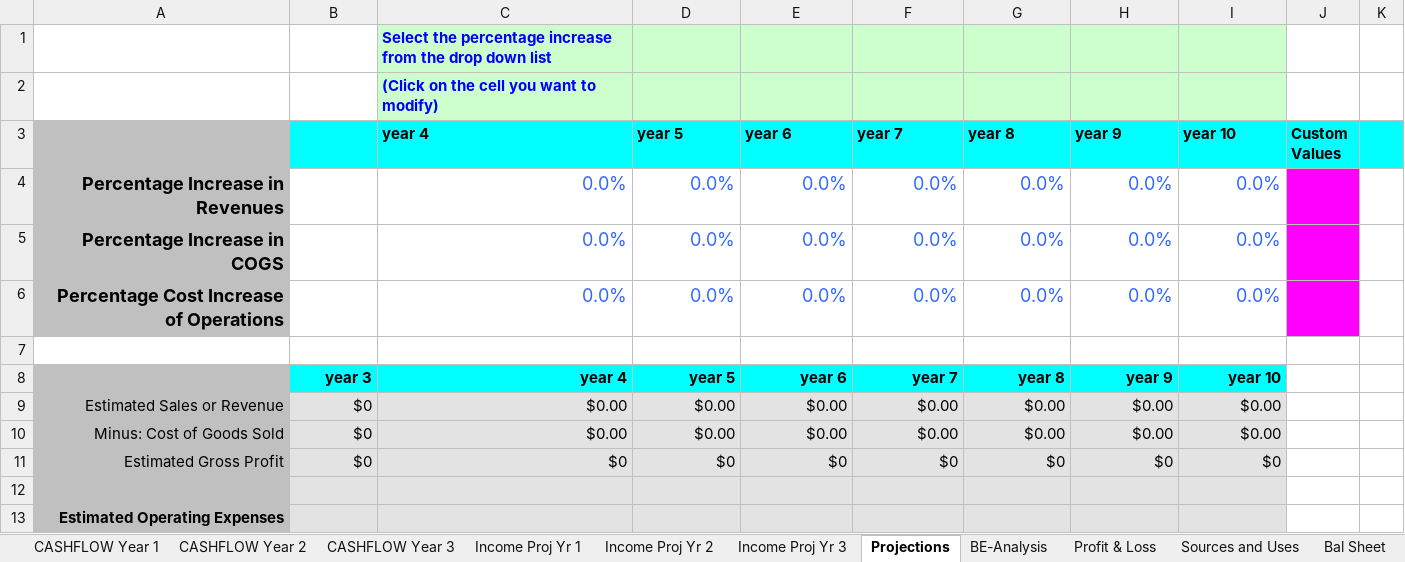
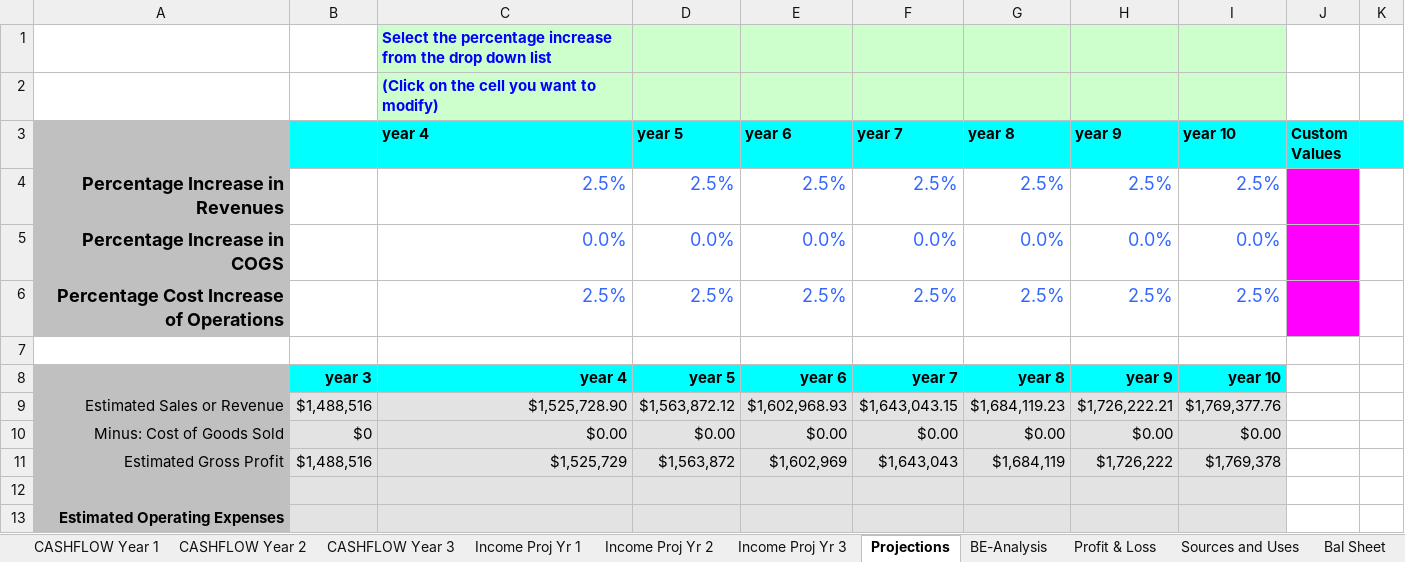
Before and after one commit to JamesLeB/Business, an Excel workbook: Financials/MyFinancials.xlsx, sheet Projections, drawn as a sheet; only a part is shown; values as stored, in another font and other column widths than the file's, no borders; the diff covers the shown part only; the diff names each change by its address in the sheet, - before the commit and + after, or states it on an @@ line.

```diff
--- a/Financials/MyFinancials.xlsx (sheet Projections)
+++ b/Financials/MyFinancials.xlsx (sheet Projections)
-C4 (year 4): 0.0%
+C4 (year 4): 2.5%
-D4 (year 5): 0.0%
+D4 (year 5): 2.5%
-E4 (year 6): 0.0%
+E4 (year 6): 2.5%
-F4 (year 7): 0.0%
+F4 (year 7): 2.5%
-G4 (year 8): 0.0%
+G4 (year 8): 2.5%
-H4 (year 9): 0.0%
+H4 (year 9): 2.5%
-I4 (year 10): 0.0%
+I4 (year 10): 2.5%
-C6 (year 4): 0.0%
+C6 (year 4): 2.5%
-D6 (year 5): 0.0%
+D6 (year 5): 2.5%
-E6 (year 6): 0.0%
+E6 (year 6): 2.5%
-F6 (year 7): 0.0%
+F6 (year 7): 2.5%
-G6 (year 8): 0.0%
+G6 (year 8): 2.5%
-H6 (year 9): 0.0%
+H6 (year 9): 2.5%
-I6 (year 10): 0.0%
+I6 (year 10): 2.5%
-B9: $0
+B9: $1,488,516
-C9 (year 4): $0.00
+C9 (year 4): $1,525,728.90
-D9 (year 5): $0.00
+D9 (year 5): $1,563,872.12
-E9 (year 6): $0.00
+E9 (year 6): $1,602,968.93
-F9 (year 7): $0.00
+F9 (year 7): $1,643,043.15
-G9 (year 8): $0.00
+G9 (year 8): $1,684,119.23
-H9 (year 9): $0.00
+H9 (year 9): $1,726,222.21
-I9 (year 10): $0.00
+I9 (year 10): $1,769,377.76
-B11: $0
+B11: $1,488,516
-C11 (year 4): $0
+C11 (year 4): $1,525,729
-D11 (year 5): $0
+D11 (year 5): $1,563,872
-E11 (year 6): $0
+E11 (year 6): $1,602,969
-F11 (year 7): $0
+F11 (year 7): $1,643,043
-G11 (year 8): $0
+G11 (year 8): $1,684,119
-H11 (year 9): $0
+H11 (year 9): $1,726,222
-I11 (year 10): $0
+I11 (year 10): $1,769,378
```
Also changed, not shown: 80 edited cells elsewhere in this sheet, sheet BE-Analysis, sheet Loan Cal., sheet CASHFLOW Year 2, sheet CASHFLOW Year 3, sheet Profit & Loss, sheet CASHFLOW Year 1, 6 more sheets, charts or pictures, TODO/3-Saturday/Budget.xlsx, TODO/3-Saturday/Marketing.xlsx, 1 other file.
